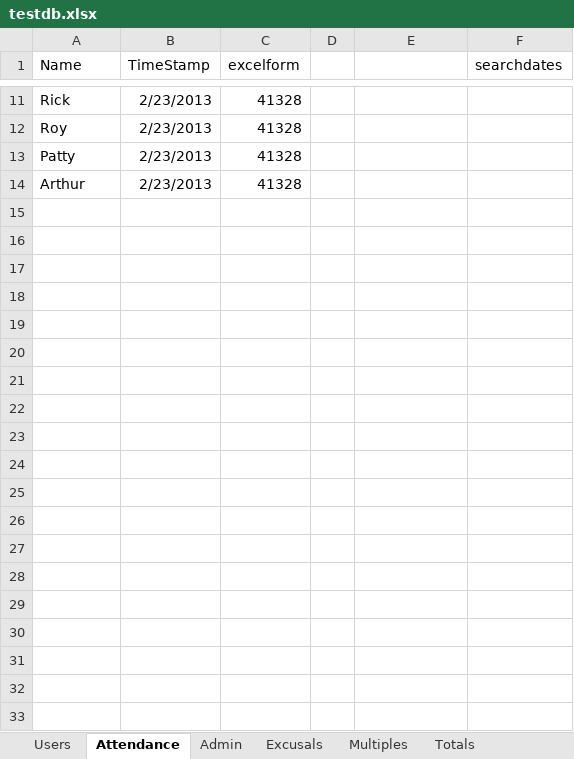
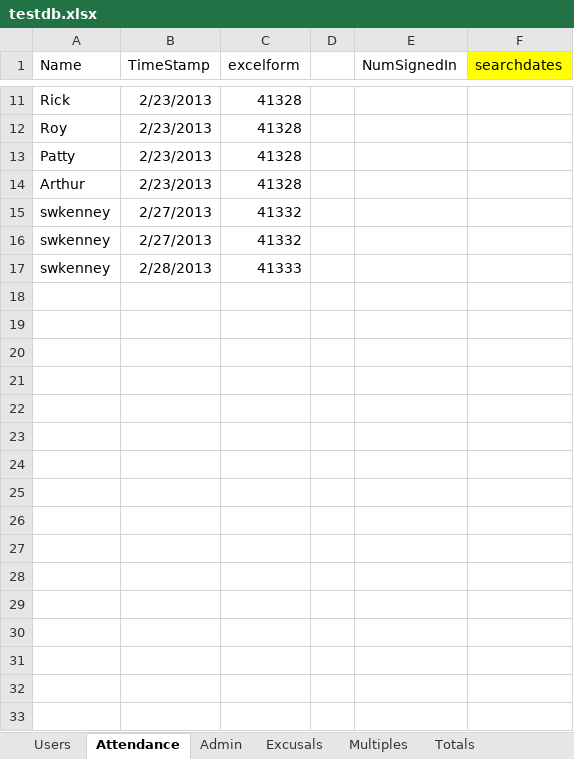
Before and after one commit to pirnu/Lab1, an Excel workbook: CG_SK_Lab1/CG_SK_Lab1/testdb.xlsx, sheet Attendance, drawn as a sheet; only a part is shown, gaps mark what is left out; values as stored, in another font and other column widths than the file's, no borders; the diff covers the shown part only; the diff names each change by its address in the sheet, - before the commit and + after, or states it on an @@ line.

```diff
--- a/CG_SK_Lab1/CG_SK_Lab1/testdb.xlsx (sheet Attendance)
+++ b/CG_SK_Lab1/CG_SK_Lab1/testdb.xlsx (sheet Attendance)
-E1: (empty)
+E1: NumSignedIn
-F1 fill: none
+F1 fill: #FFFF00
+row 15: swkenney | 2/27/2013 | 41332
+row 16: swkenney | 2/27/2013 | 41332
+row 17: swkenney | 2/28/2013 | 41333
+row 18: (empty)
+row 19: (empty)
+row 20: (empty)
+row 21: (empty)
+row 22: (empty)
+row 23: (empty)
+row 24: (empty)
+row 25: (empty)
+row 26: (empty)
+row 27: (empty)
+row 28: (empty)
+row 29: (empty)
+row 30: (empty)
+row 31: (empty)
+row 32: (empty)
+row 33: (empty)
```
Also changed, not shown: 64 added rows, 3 edited cells and cell formats elsewhere in this sheet, sheet Totals, sheet Excusals, sheet Users, 8 other files.
